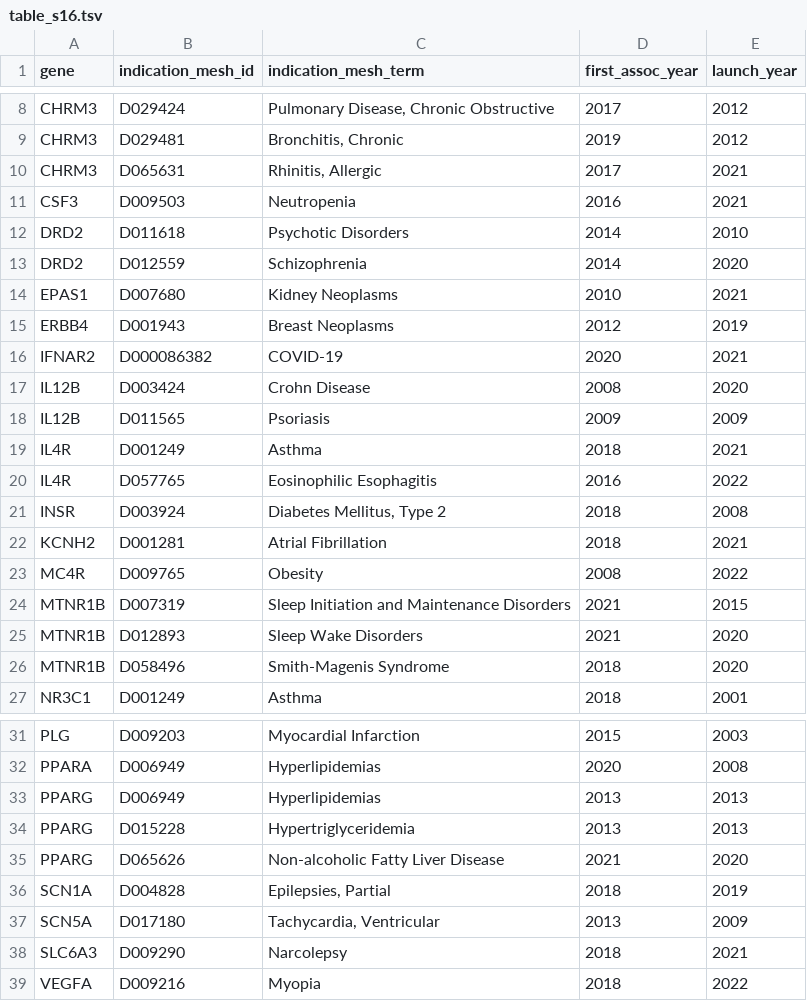
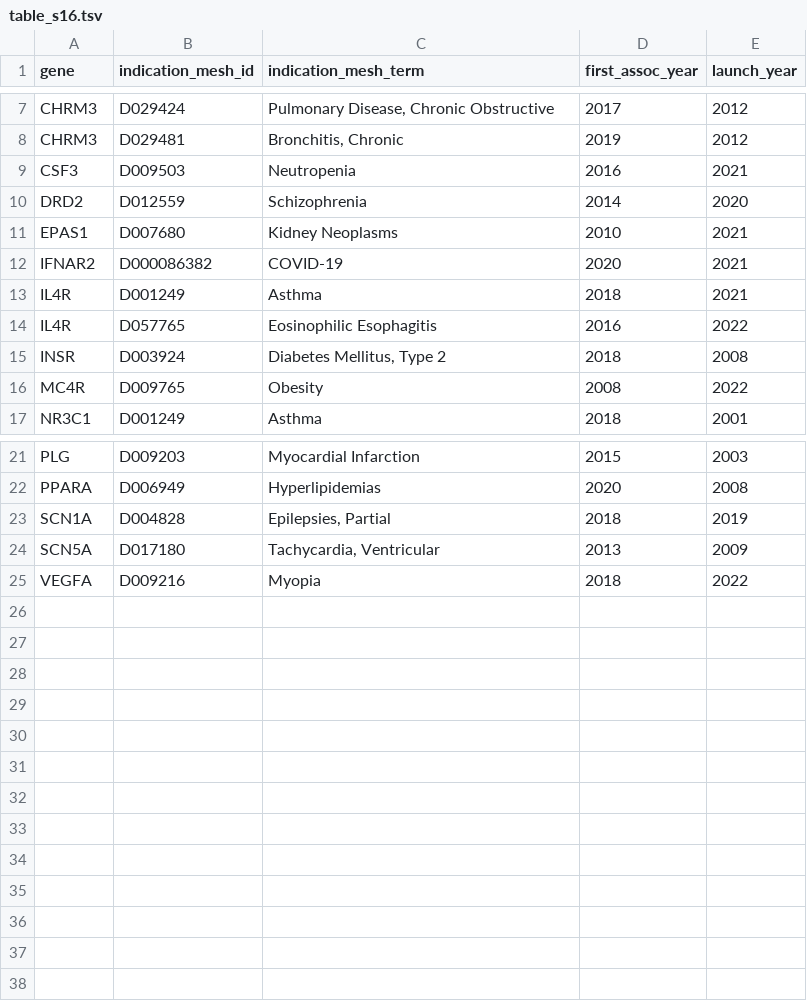
Before and after one commit to ericminikel/genetic_support, a TSV file: oto/table_s16.tsv, drawn as a sheet; only a part is shown, gaps mark what is left out; the diff covers the shown part only; the diff names each change by its address in the sheet, - before the commit and + after, or states it on an @@ line.

```diff
--- a/oto/table_s16.tsv
+++ b/oto/table_s16.tsv
-row 10: CHRM3 | D065631 | Rhinitis, Allergic | 2017 | 2021
-row 12: DRD2 | D011618 | Psychotic Disorders | 2014 | 2010
-row 15: ERBB4 | D001943 | Breast Neoplasms | 2012 | 2019
-row 17: IL12B | D003424 | Crohn Disease | 2008 | 2020
-row 18: IL12B | D011565 | Psoriasis | 2009 | 2009
-row 22: KCNH2 | D001281 | Atrial Fibrillation | 2018 | 2021
-row 24: MTNR1B | D007319 | Sleep Initiation and Maintenance Disorders | 2021 | 2015
-row 25: MTNR1B | D012893 | Sleep Wake Disorders | 2021 | 2020
-row 26: MTNR1B | D058496 | Smith-Magenis Syndrome | 2018 | 2020
-row 33: PPARG | D006949 | Hyperlipidemias | 2013 | 2013
-row 34: PPARG | D015228 | Hypertriglyceridemia | 2013 | 2013
-row 35: PPARG | D065626 | Non-alcoholic Fatty Liver Disease | 2021 | 2020
-row 38: SLC6A3 | D009290 | Narcolepsy | 2018 | 2021
```
Also changed, not shown: 1 removed row elsewhere in this file, oto/table_s13.tsv, oto/table_s18.tsv, 46 other files.
